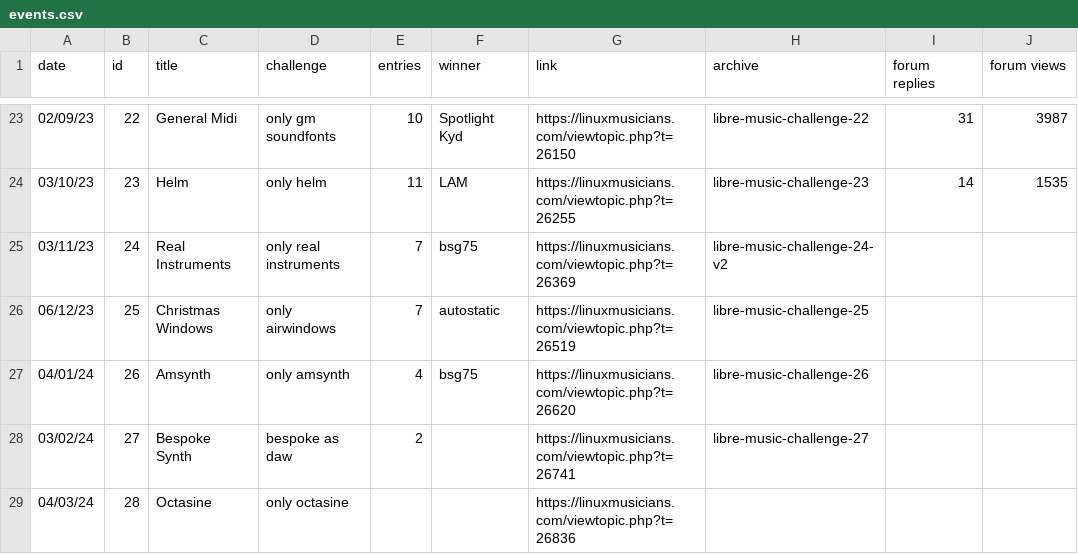
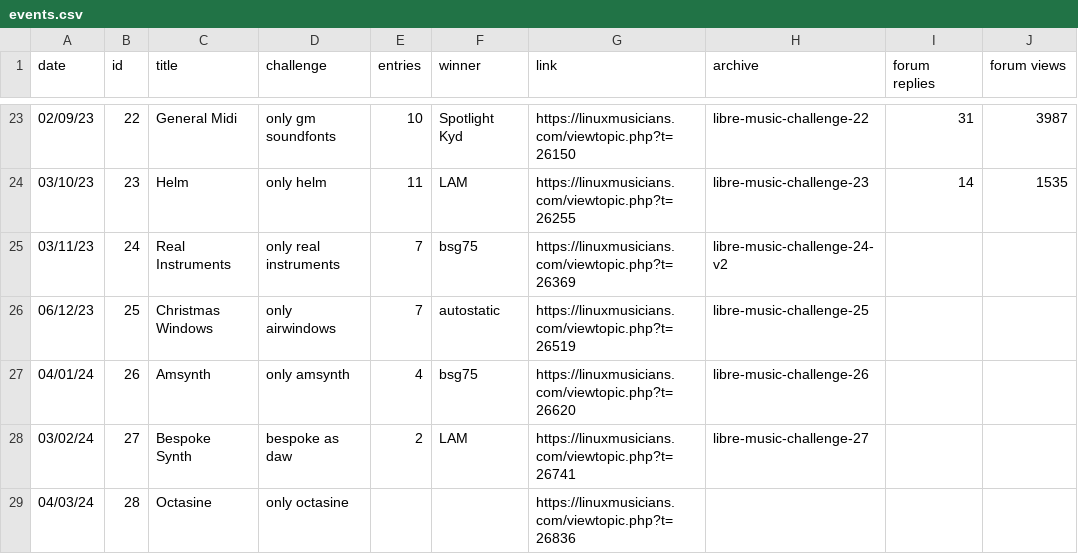
Before and after one commit to nyxkn/libre-music-challenge, a CSV file: data/events.csv, drawn as a sheet; only a part is shown, gaps mark what is left out; the diff names each change by its address in the sheet, - before the commit and + after, or states it on an @@ line.

```diff
--- a/data/events.csv
+++ b/data/events.csv
-F28 (winner): (empty)
+F28 (winner): LAM
```
Also changed, not shown: 2 other files.
